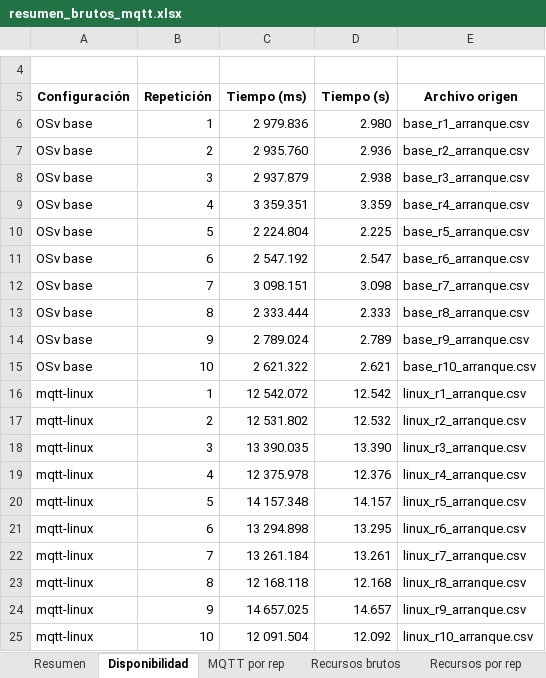
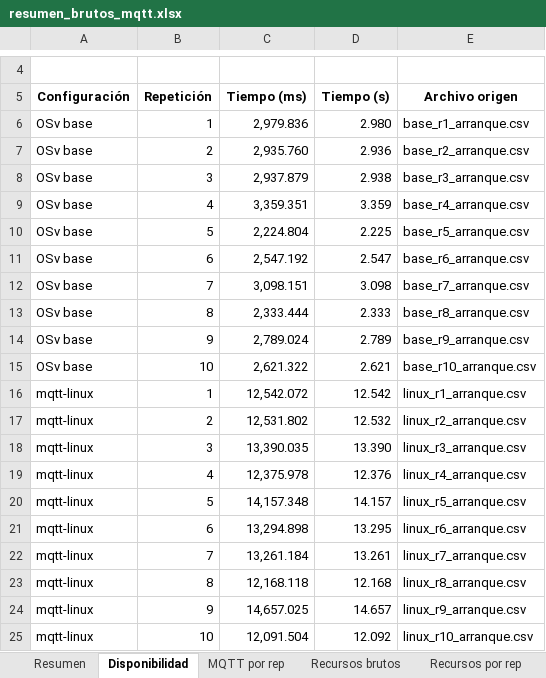
Before and after one commit to angelaguti/Desarrollo-de-practicas-con-unikernels, an Excel workbook: mqtt/resultados mediciones/resumen_brutos_mqtt.xlsx, sheet Disponibilidad, drawn as a sheet; only a part is shown, gaps mark what is left out; values as stored, in another font and other column widths than the file's, no borders; the diff names each change by its address in the sheet, - before the commit and + after, or states it on an @@ line.

```diff
--- a/mqtt/resultados mediciones/resumen_brutos_mqtt.xlsx (sheet Disponibilidad)
+++ b/mqtt/resultados mediciones/resumen_brutos_mqtt.xlsx (sheet Disponibilidad)
-C6 (Tiempo (ms)): 2 979.836
+C6 (Tiempo (ms)): 2,979.836
-C7 (Tiempo (ms)): 2 935.760
+C7 (Tiempo (ms)): 2,935.760
-C8 (Tiempo (ms)): 2 937.879
+C8 (Tiempo (ms)): 2,937.879
-C9 (Tiempo (ms)): 3 359.351
+C9 (Tiempo (ms)): 3,359.351
-C10 (Tiempo (ms)): 2 224.804
+C10 (Tiempo (ms)): 2,224.804
-C11 (Tiempo (ms)): 2 547.192
+C11 (Tiempo (ms)): 2,547.192
-C12 (Tiempo (ms)): 3 098.151
+C12 (Tiempo (ms)): 3,098.151
-C13 (Tiempo (ms)): 2 333.444
+C13 (Tiempo (ms)): 2,333.444
-C14 (Tiempo (ms)): 2 789.024
+C14 (Tiempo (ms)): 2,789.024
-C15 (Tiempo (ms)): 2 621.322
+C15 (Tiempo (ms)): 2,621.322
-C16 (Tiempo (ms)): 12 542.072
+C16 (Tiempo (ms)): 12,542.072
-C17 (Tiempo (ms)): 12 531.802
+C17 (Tiempo (ms)): 12,531.802
-C18 (Tiempo (ms)): 13 390.035
+C18 (Tiempo (ms)): 13,390.035
-C19 (Tiempo (ms)): 12 375.978
+C19 (Tiempo (ms)): 12,375.978
-C20 (Tiempo (ms)): 14 157.348
+C20 (Tiempo (ms)): 14,157.348
-C21 (Tiempo (ms)): 13 294.898
+C21 (Tiempo (ms)): 13,294.898
-C22 (Tiempo (ms)): 13 261.184
+C22 (Tiempo (ms)): 13,261.184
-C23 (Tiempo (ms)): 12 168.118
+C23 (Tiempo (ms)): 12,168.118
-C24 (Tiempo (ms)): 14 657.025
+C24 (Tiempo (ms)): 14,657.025
-C25 (Tiempo (ms)): 12 091.504
+C25 (Tiempo (ms)): 12,091.504
```
Also changed, not shown: sheet Recursos brutos, sheet MQTT por rep, sheet Resumen, sheet Tamaños, sheet Recursos por rep, http/resultados mediciones/resumen_brutos_http.xlsx, 1 other file.
